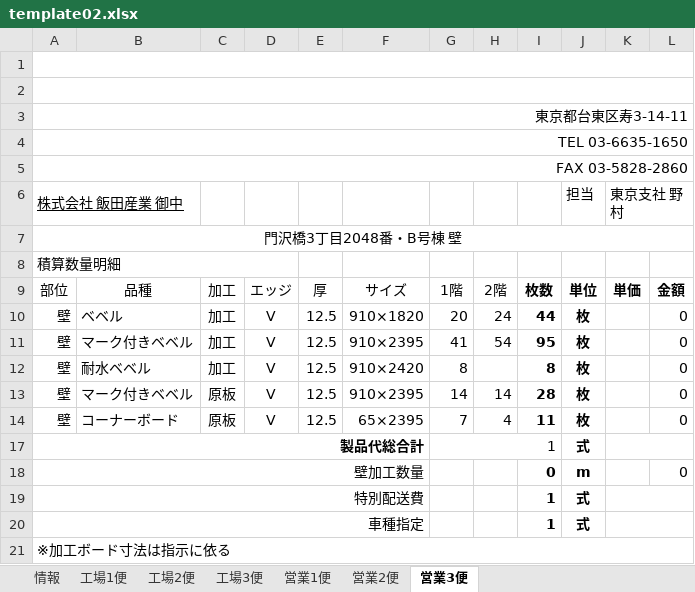
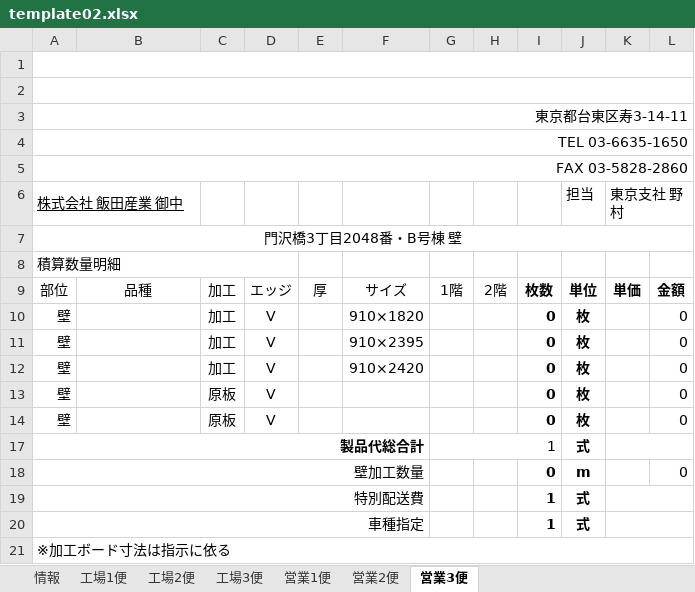
Before and after one commit to TrungNV81/03, an Excel workbook: public/template/Excel/template02.xlsx, sheet 営業3便, drawn as a sheet; values as stored, in another font and other column widths than the file's, no borders; charts and pictures not drawn; the diff names each change by its address in the sheet, - before the commit and + after, or states it on an @@ line.

```diff
--- a/public/template/Excel/template02.xlsx (sheet 営業3便)
+++ b/public/template/Excel/template02.xlsx (sheet 営業3便)
-B10: ベベル
+B10: (empty)
-E10:E14: 12.5
+E10:E14: (empty)
-G10: 20
+G10: (empty)
-H10: 24
+H10: (empty)
-I10: 44
+I10: 0
-B11: マーク付きベベル
+B11: (empty)
-G11: 41
+G11: (empty)
-H11: 54
+H11: (empty)
-I11: 95
+I11: 0
-B12: 耐水ベベル
+B12: (empty)
-G12: 8
+G12: (empty)
-I12: 8
+I12: 0
-B13: マーク付きベベル
+B13: (empty)
-F13: 910×2395
+F13: (empty)
-G13: 14
+G13: (empty)
-H13: 14
+H13: (empty)
-I13: 28
+I13: 0
-B14: コーナーボード
+B14: (empty)
-F14: 65×2395
+F14: (empty)
-G14: 7
+G14: (empty)
-H14: 4
+H14: (empty)
-I14: 11
+I14: 0
```
Also changed, not shown: sheet 営業2便, sheet 営業1便, charts or pictures, 1 other file.
